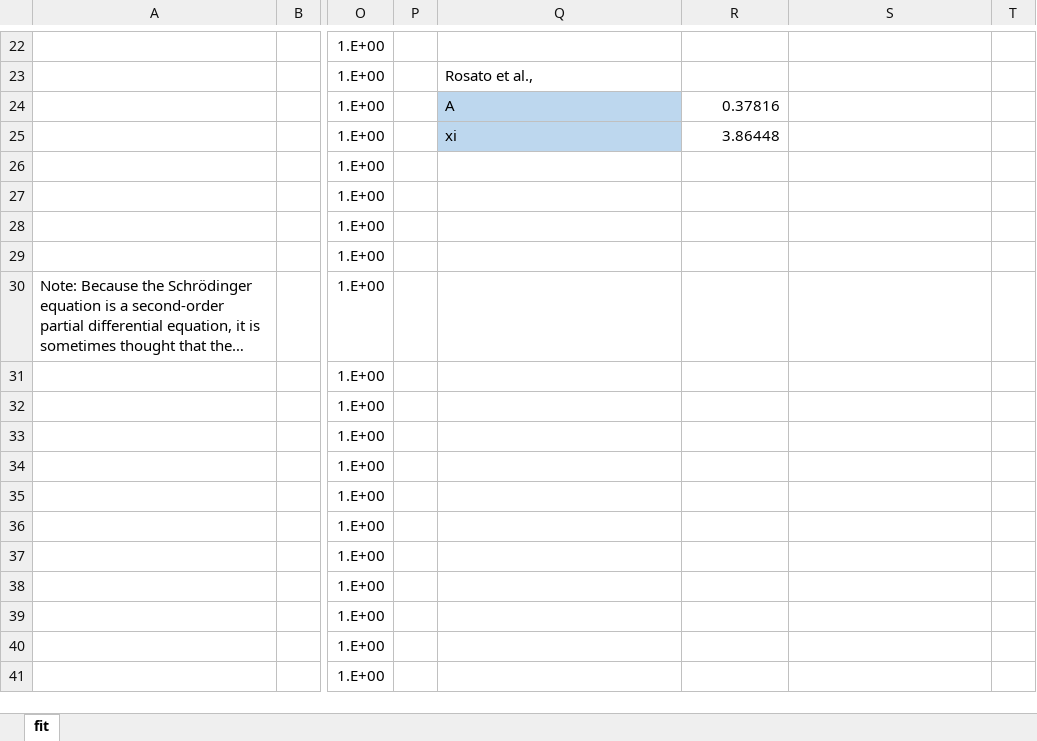
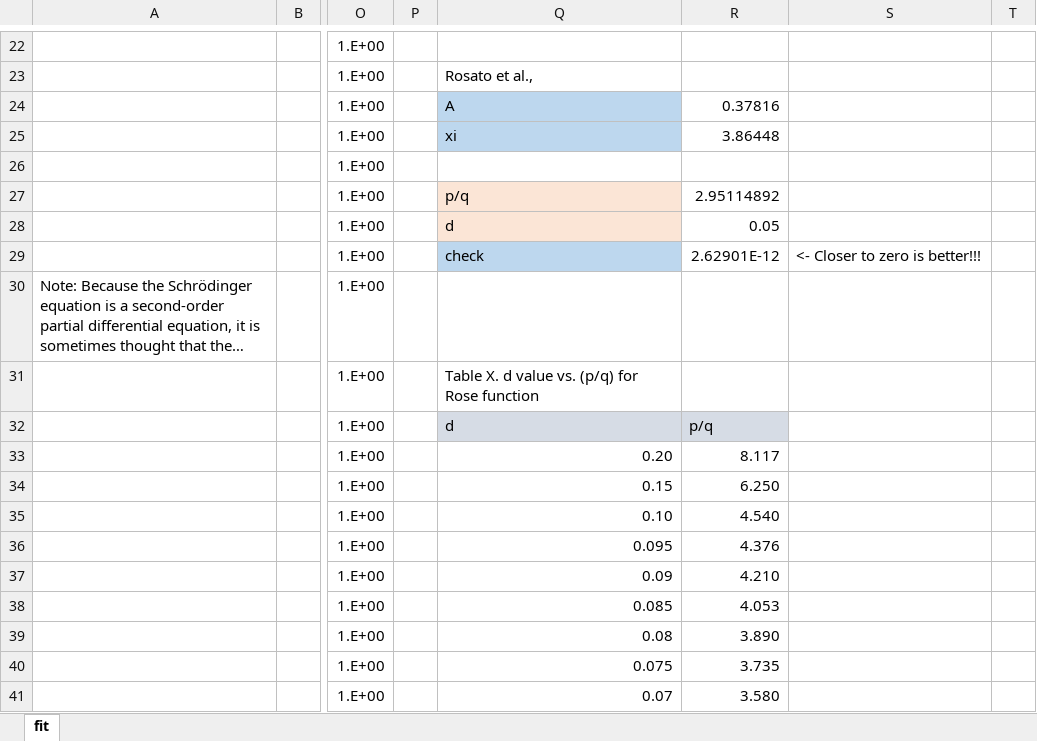
Before and after one commit to by-student-2017/lammps_education_metal_win, an Excel workbook: potentials/smatb/Rose_function.xlsx, sheet fit, drawn as a sheet; only a part is shown, gaps mark what is left out; long unchanged cells end in …; values as stored, in another font and other column widths than the file's, no borders; charts and pictures not drawn; the diff covers the shown part only; the diff names each change by its address in the sheet, - before the commit and + after, or states it on an @@ line.

Commit message:
Add files via upload

```diff
--- a/potentials/smatb/Rose_function.xlsx (sheet fit)
+++ b/potentials/smatb/Rose_function.xlsx (sheet fit)
-Q27: (empty)
+Q27: p/q
-Q27:Q28 fill: none
+Q27:Q28 fill: #FBE5D6
-R27: (empty)
+R27: 2.95114892
-Q28: (empty)
+Q28: d
-R28: (empty)
+R28: 0.05
-Q29: (empty)
+Q29: check
-Q29 fill: none
+Q29 fill: #BDD7EE
-R29: (empty)
+R29: 2.62901E-12
-S29: (empty)
+S29: <- Closer to zero is better!!!
-Q31: (empty)
+Q31: Table X. d value vs. (p/q) for Rose function
-Q32: (empty)
+Q32: d
-Q32:R32 fill: none
+Q32:R32 fill: #D6DCE5
-R32: (empty)
+R32: p/q
-Q33: (empty)
+Q33: 0.20
-R33: (empty)
+R33: 8.117
-Q34: (empty)
+Q34: 0.15
-R34: (empty)
+R34: 6.250
-Q35: (empty)
+Q35: 0.10
-R35: (empty)
+R35: 4.540
-Q36: (empty)
+Q36: 0.095
-R36: (empty)
+R36: 4.376
-Q37: (empty)
+Q37: 0.09
-R37: (empty)
+R37: 4.210
-Q38: (empty)
+Q38: 0.085
-R38: (empty)
+R38: 4.053
-Q39: (empty)
+Q39: 0.08
-R39: (empty)
+R39: 3.890
-Q40: (empty)
+Q40: 0.075
-R40: (empty)
+R40: 3.735
-Q41: (empty)
+Q41: 0.07
-R41: (empty)
+R41: 3.580
```
Also changed, not shown: 28 edited cells elsewhere in this sheet.
